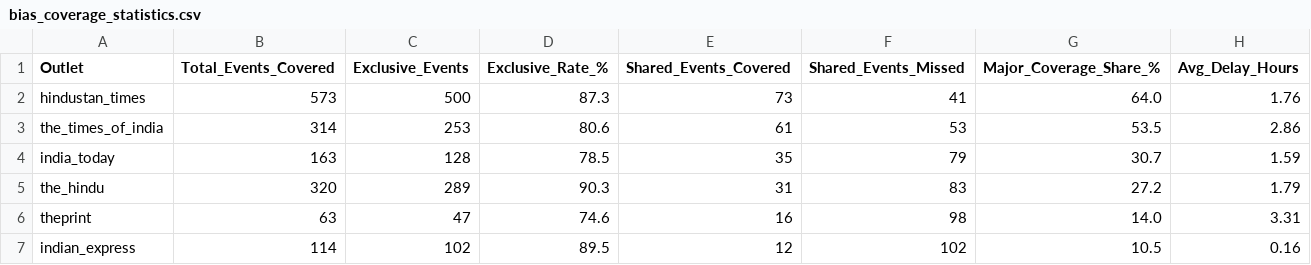
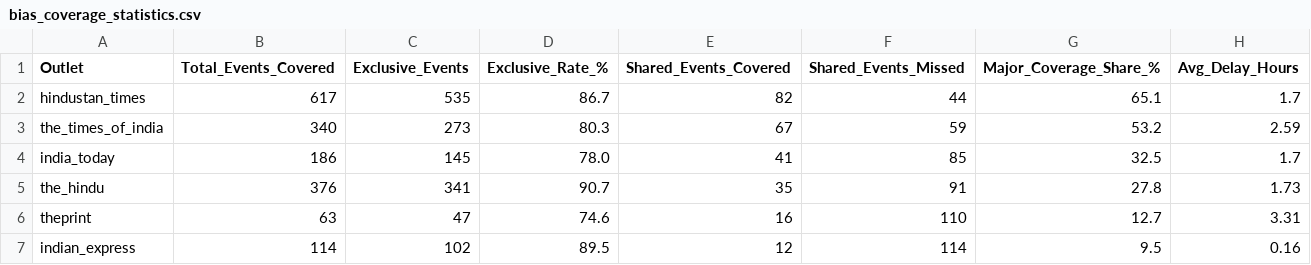
Before and after one commit to ShivaanshGusain/Media-Biasing-System-, a CSV file: Data/bias_coverage_statistics.csv, drawn as a sheet; only a part is shown; the diff covers the shown part only.

```diff
--- a/Data/bias_coverage_statistics.csv
+++ b/Data/bias_coverage_statistics.csv
@@ -1,7 +1,7 @@
 Outlet,Total_Events_Covered,Exclusive_Events,Exclusive_Rate_%,Shared_Events_Covered,Shared_Events_Missed,Major_Coverage_Share_%,Avg_Delay_Hours
-hindustan_times,573,500,87.3,73,41,64.0,1.76
-the_times_of_india,314,253,80.6,61,53,53.5,2.86
-india_today,163,128,78.5,35,79,30.7,1.59
-the_hindu,320,289,90.3,31,83,27.2,1.79
-theprint,63,47,74.6,16,98,14.0,3.31
-indian_express,114,102,89.5,12,102,10.5,0.16
+hindustan_times,617,535,86.7,82,44,65.1,1.7
+the_times_of_india,340,273,80.3,67,59,53.2,2.59
+india_today,186,145,78.0,41,85,32.5,1.7
+the_hindu,376,341,90.7,35,91,27.8,1.73
+theprint,63,47,74.6,16,110,12.7,3.31
+indian_express,114,102,89.5,12,114,9.5,0.16
```
Also changed, not shown: 15 edited cells elsewhere in this file, Data/matrix_event_coverage.csv, Data/matrix_pairwise_overlap.csv, 30 other files.
